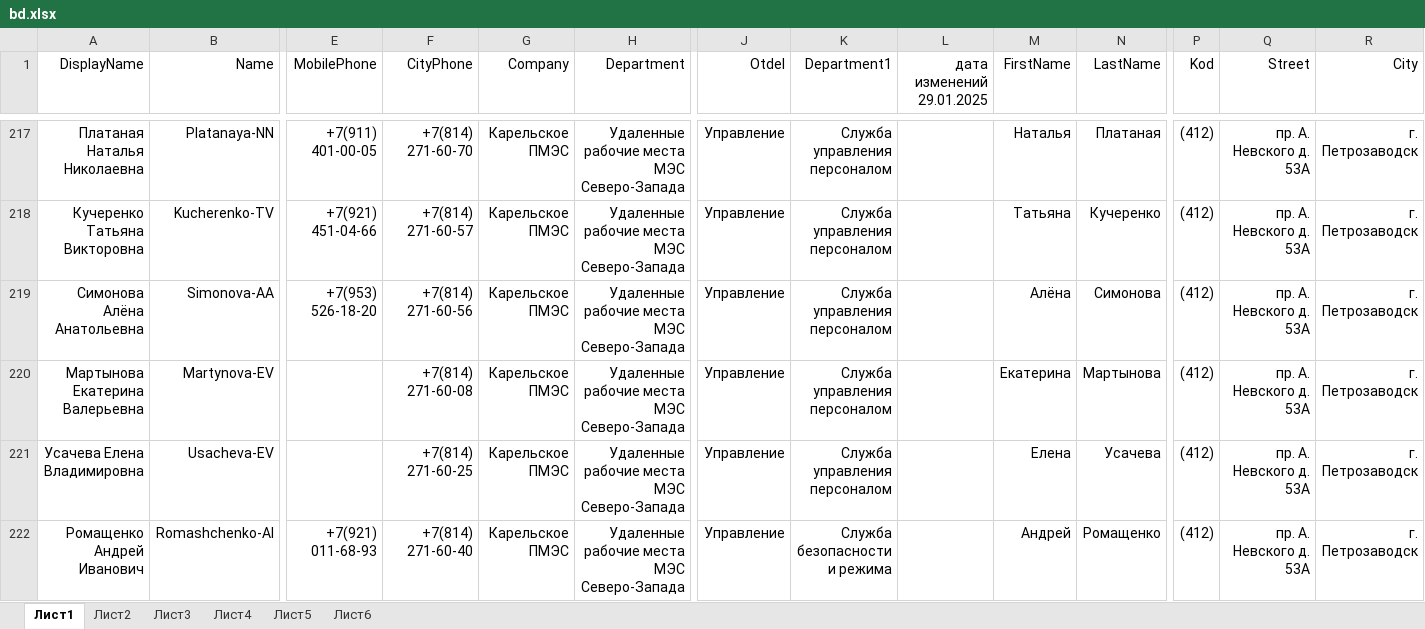
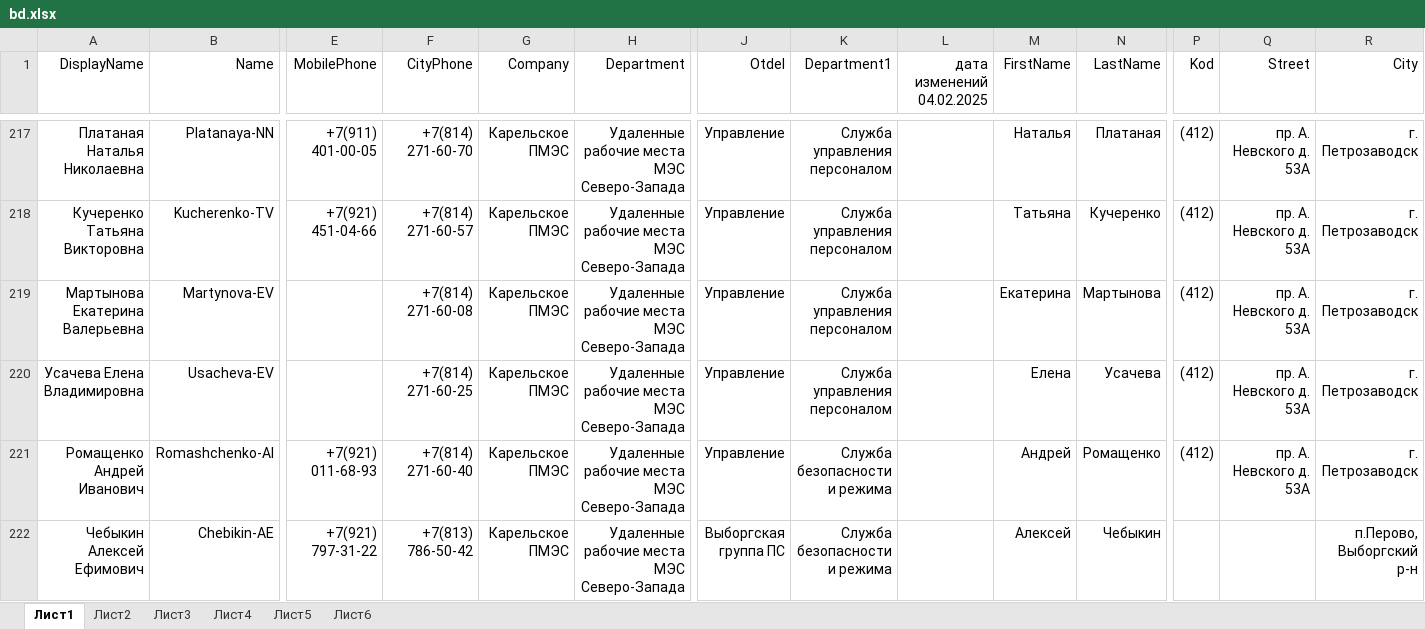
Before and after one commit to pfariseev/Sprkpmes, an Excel workbook: bd/bd.xlsx, sheet Лист1, drawn as a sheet; only a part is shown, gaps mark what is left out; the shorter side is filled out with more unchanged rows; values as stored, in another font and other column widths than the file's, no borders; rows hold the shown columns only; the diff names each change by its address in the sheet, - before the commit and + after, or states it on an @@ line.

Commit message:
2025-02-05

```diff
--- a/bd/bd.xlsx (sheet Лист1)
+++ b/bd/bd.xlsx (sheet Лист1)
-L1: дата изменений 29.01.2025
+L1: дата изменений 04.02.2025
-row 219: Симонова Алёна Анатольевна | Simonova-AA | +7(953) 526-18-20 | +7(814) 271-60-56 | Карельское ПМЭС | Удаленные рабочие места МЭС Северо-Запада | Управление | Служба управления персоналом |  | Алёна | Симонова | (412) | пр. А. Невского д. 53А | г. Петрозаводск
```
